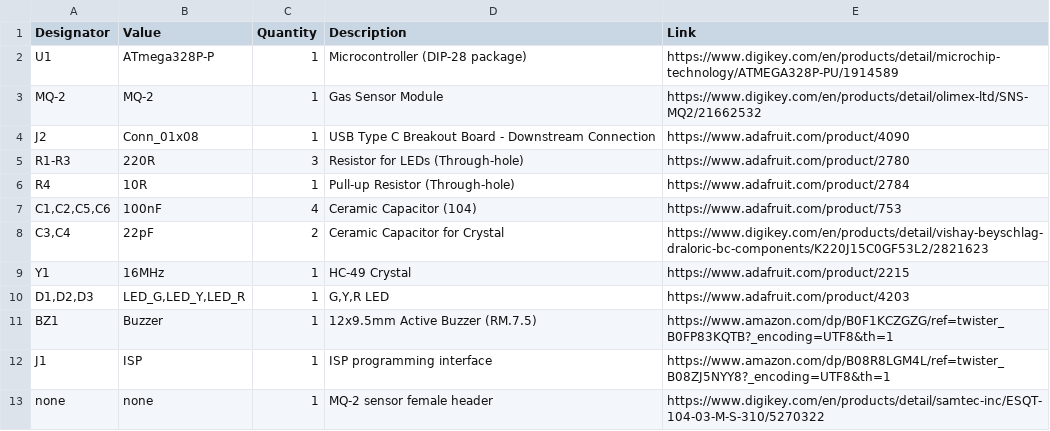
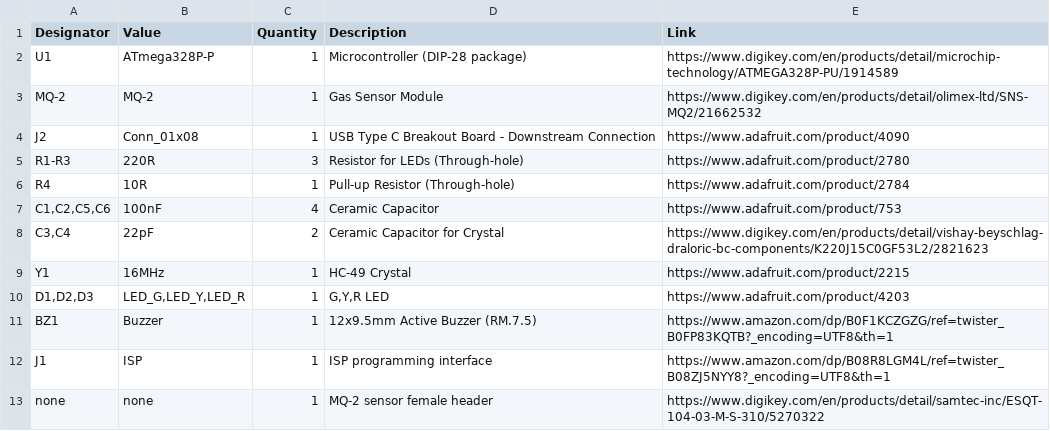
Before and after one commit to szpuszi/MQ-2-gas-detector, a CSV file: BOM.csv, drawn as a sheet.

Commit message:
Fix formatting and descriptions in BOM.csv
Updated BOM.csv to correct formatting and descriptions.

```diff
--- a/BOM.csv
+++ b/BOM.csv
@@ -6,3 +6,3 @@ R1-R3,220R,3,Resistor for LEDs (Through-hole),https://www.adafruit.com/product/2
 R4,10R,1,Pull-up Resistor (Through-hole),https://www.adafruit.com/product/2784
-"C1,C2,C5,C6",100nF,4,Ceramic Capacitor (104),https://www.adafruit.com/product/753
+"C1,C2,C5,C6",100nF,4,Ceramic Capacitor,https://www.adafruit.com/product/753
 "C3,C4",22pF,2,Ceramic Capacitor for Crystal,https://www.digikey.com/en/products/detail/vishay-beyschlag-draloric-bc-components/K220J15C0GF53L2/2821623
```
